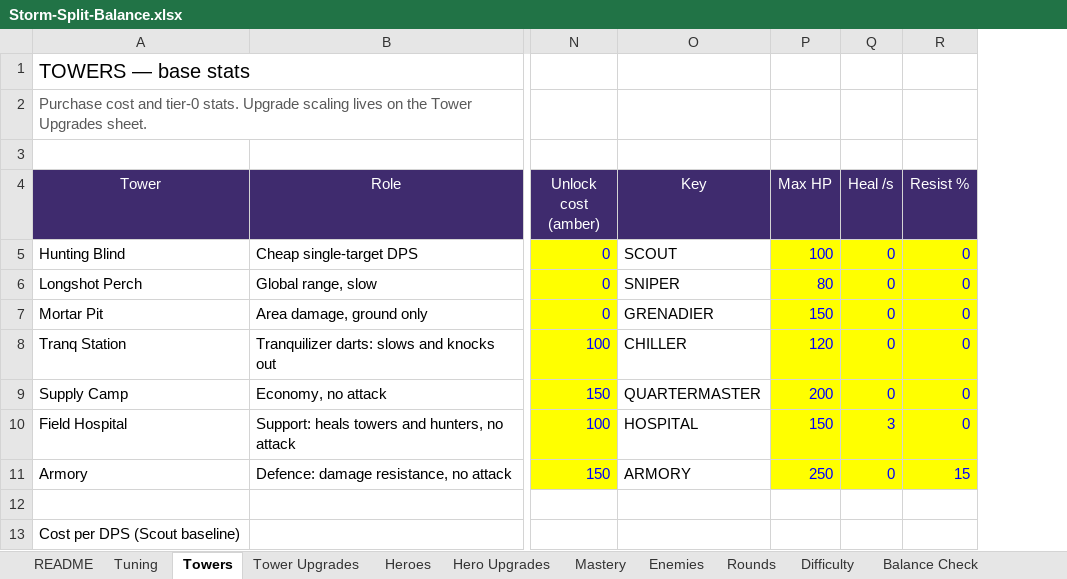
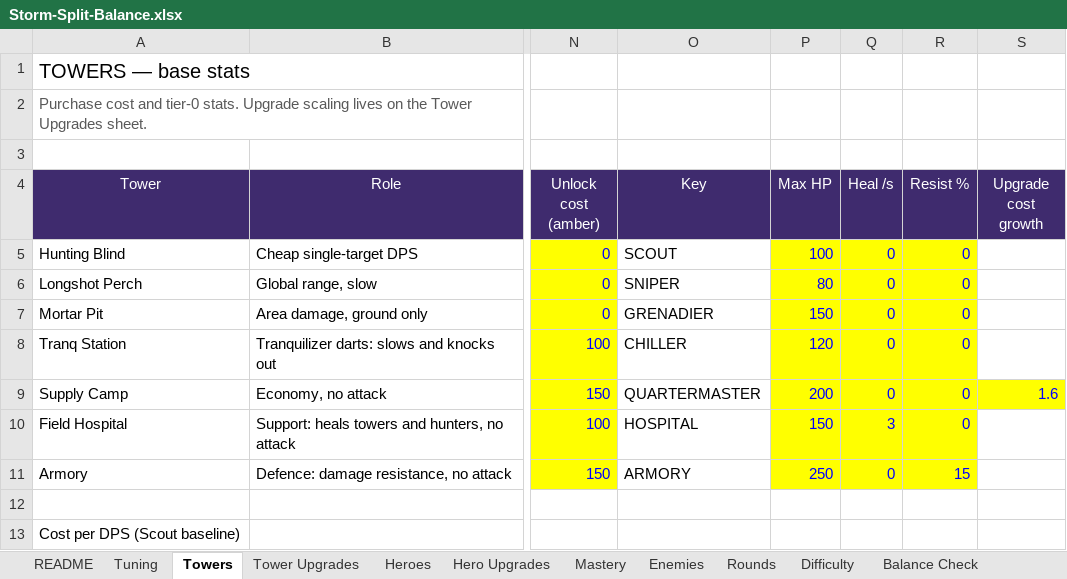
Before and after one commit to BigJover/storm-split, an Excel workbook: Storm-Split-Balance.xlsx, sheet Towers, drawn as a sheet; only a part is shown, gaps mark what is left out; values as stored, in another font and other column widths than the file's, no borders; the diff names each change by its address in the sheet, - before the commit and + after, or states it on an @@ line.

```diff
--- a/Storm-Split-Balance.xlsx (sheet Towers)
+++ b/Storm-Split-Balance.xlsx (sheet Towers)
+column S (Upgrade cost growth), row 9: 1.6
```
Also changed, not shown: sheet Tower Upgrades, 2 other files.
